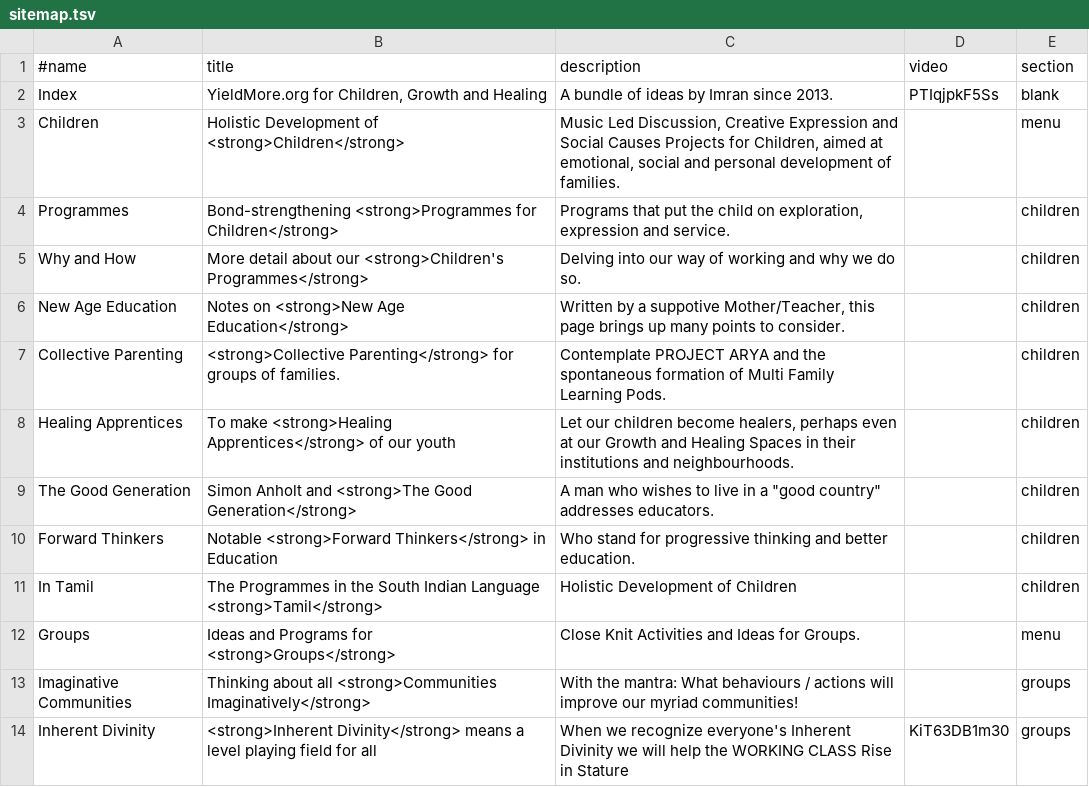
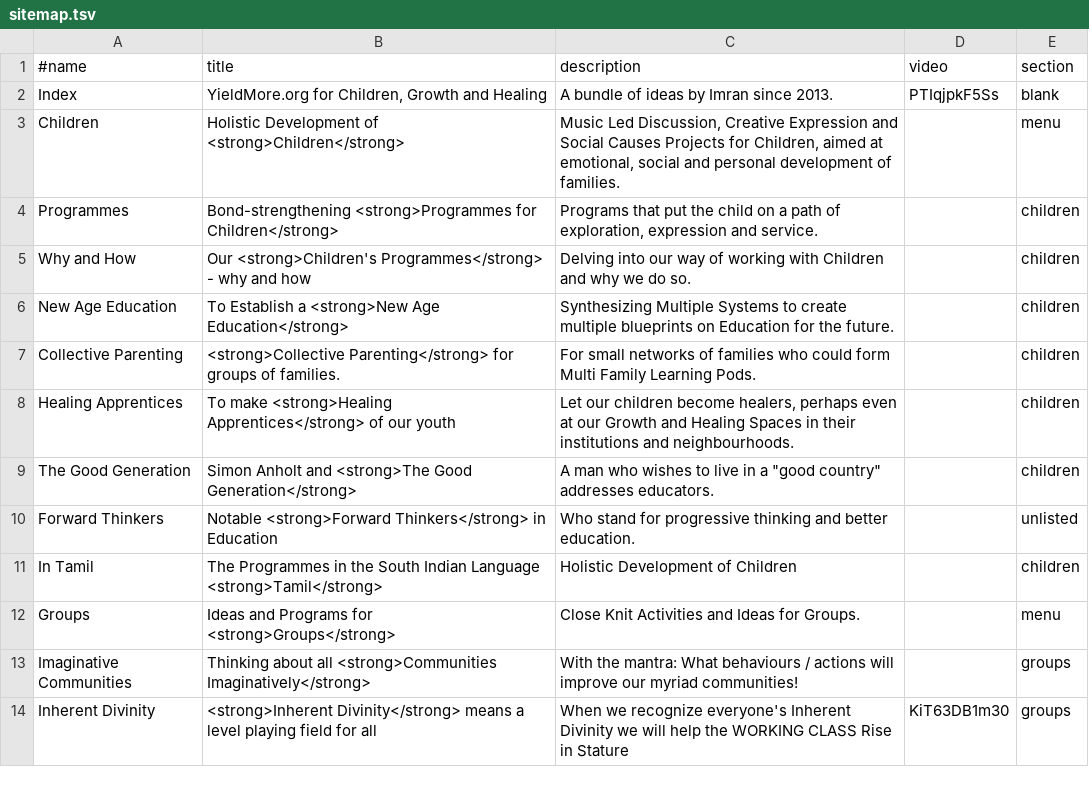
Before and after one commit to imran-ali-namazi/2022, a TSV file: data/sitemap.tsv, drawn as a sheet; only a part is shown.

Commit message:
merge execution.md and into growing-together.md, fix lack of hyphens and section by adding url to pages var

```diff
--- a/data/sitemap.tsv
+++ b/data/sitemap.tsv
@@ -3,9 +3,9 @@ Index	YieldMore.org for Children, Growth and Healing	A bundle of ideas by Imran
 Children	Holistic Development of <strong>Children</strong>	Music Led Discussion, Creative Expression and Social Causes Projects for Children, aimed at emotional, social and personal development of families.		menu
-Programmes	Bond-strengthening <strong>Programmes for Children</strong>	Programs that put the child on exploration, expression and service.		children
-Why and How	More detail about our <strong>Children's Programmes</strong>	Delving into our way of working and why we do so.		children
-New Age Education	Notes on <strong>New Age Education</strong>	Written by a suppotive Mother/Teacher, this page brings up many points to consider.		children
-Collective Parenting	<strong>Collective Parenting</strong> for groups of families.	Contemplate PROJECT ARYA and the spontaneous formation of Multi Family Learning Pods.		children
+Programmes	Bond-strengthening <strong>Programmes for Children</strong>	Programs that put the child on a path of exploration, expression and service.		children
+Why and How	Our <strong>Children's Programmes</strong> - why and how	Delving into our way of working with Children and why we do so.		children
+New Age Education	To Establish a <strong>New Age Education</strong>	Synthesizing Multiple Systems to create multiple blueprints on Education for the future.		children
+Collective Parenting	<strong>Collective Parenting</strong> for groups of families.	For small networks of families who could form Multi Family Learning Pods.		children
 Healing Apprentices	To make <strong>Healing Apprentices</strong> of our youth	Let our children become healers, perhaps even at our Growth and Healing Spaces in their institutions and neighbourhoods.		children
 The Good Generation	Simon Anholt and <strong>The Good Generation</strong>	A man who wishes to live in a "good country" addresses educators.		children
-Forward Thinkers	Notable <strong>Forward Thinkers</strong> in Education	Who stand for progressive thinking and better education.		children
+Forward Thinkers	Notable <strong>Forward Thinkers</strong> in Education	Who stand for progressive thinking and better education.		unlisted
 In Tamil	The Programmes in the South Indian Language <strong>Tamil</strong>	Holistic Development of Children		children
```
Also changed, not shown: 4 other files.
